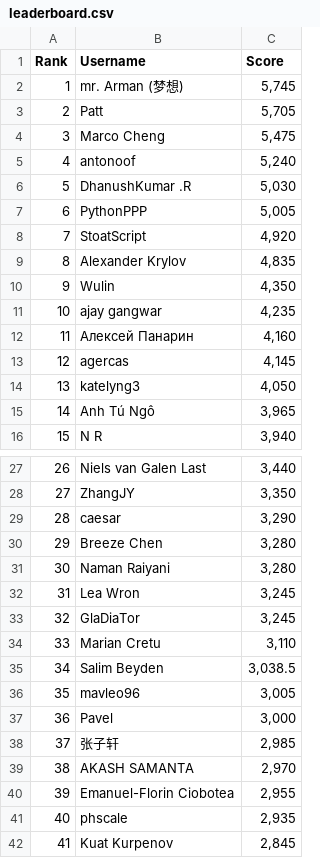
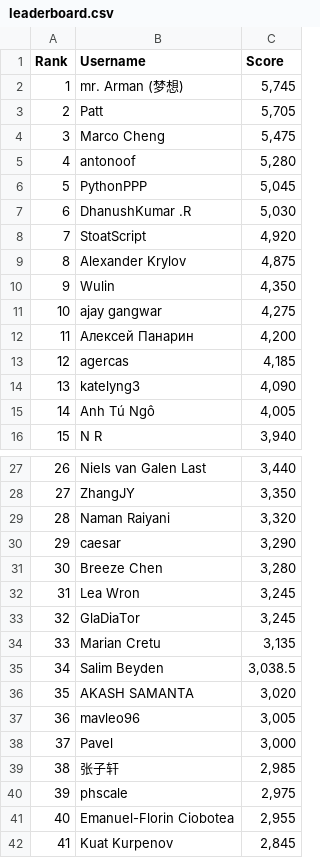
Before and after one commit to silvermete0r/deepml-top, a CSV file: leaderboard.csv, drawn as a sheet; only a part is shown, gaps mark what is left out; removed rows and columns are numbered as before the commit, all else as after; the diff covers the shown part only; the diff names each change by its address in the sheet, - before the commit and + after, or states it on an @@ line.

```diff
--- a/leaderboard.csv
+++ b/leaderboard.csv
-C5 (Score): 5,240
+C5 (Score): 5,280
+row 6: 5 | PythonPPP | 5,045
@@ column A (Rank) renumbered between rows 7 and 101 @@
-row 7: 6 | PythonPPP | 5,005
-C9 (Score): 4,835
+C9 (Score): 4,875
-C11 (Score): 4,235
+C11 (Score): 4,275
-C12 (Score): 4,160
+C12 (Score): 4,200
-C13 (Score): 4,145
+C13 (Score): 4,185
-C14 (Score): 4,050
+C14 (Score): 4,090
-C15 (Score): 3,965
+C15 (Score): 4,005
+row 29: 28 | Naman Raiyani | 3,320
-row 31: 30 | Naman Raiyani | 3,280
-C34 (Score): 3,110
+C34 (Score): 3,135
+row 36: 35 | AKASH SAMANTA | 3,020
-row 39: 38 | AKASH SAMANTA | 2,970
+row 40: 39 | phscale | 2,975
-row 41: 40 | phscale | 2,935
```
Also changed, not shown: 5 added rows, 5 removed rows and 1 edited cell elsewhere in this file, 2 other files.
